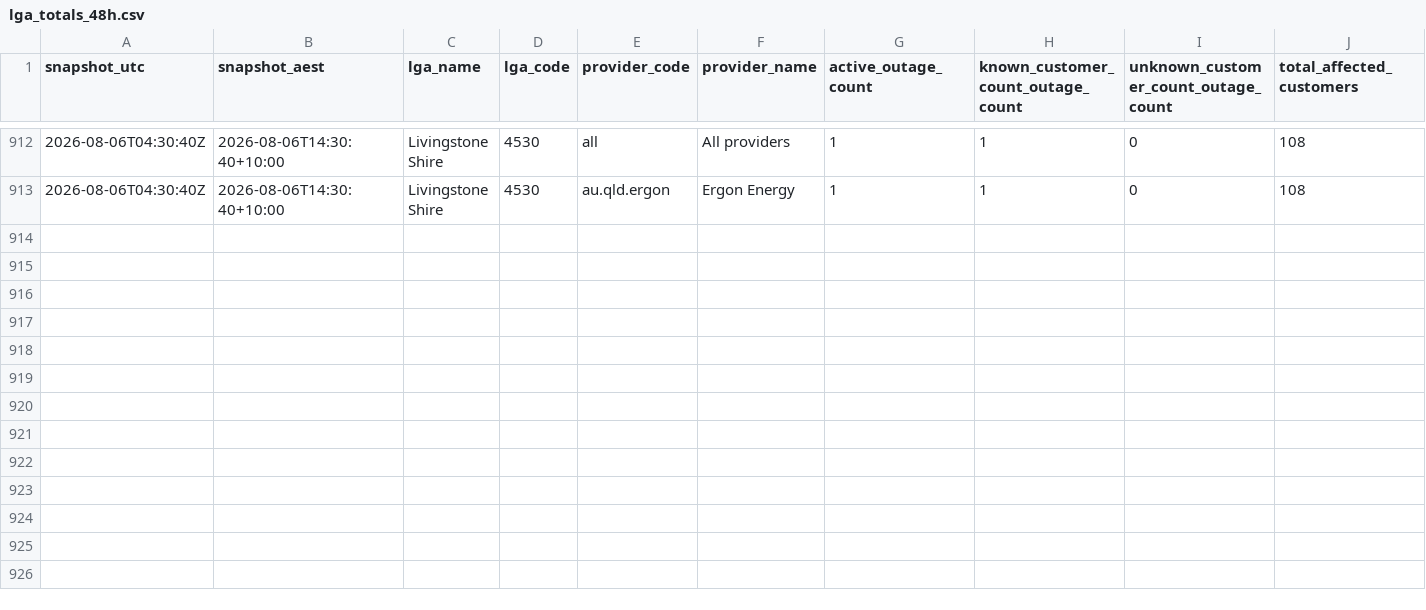
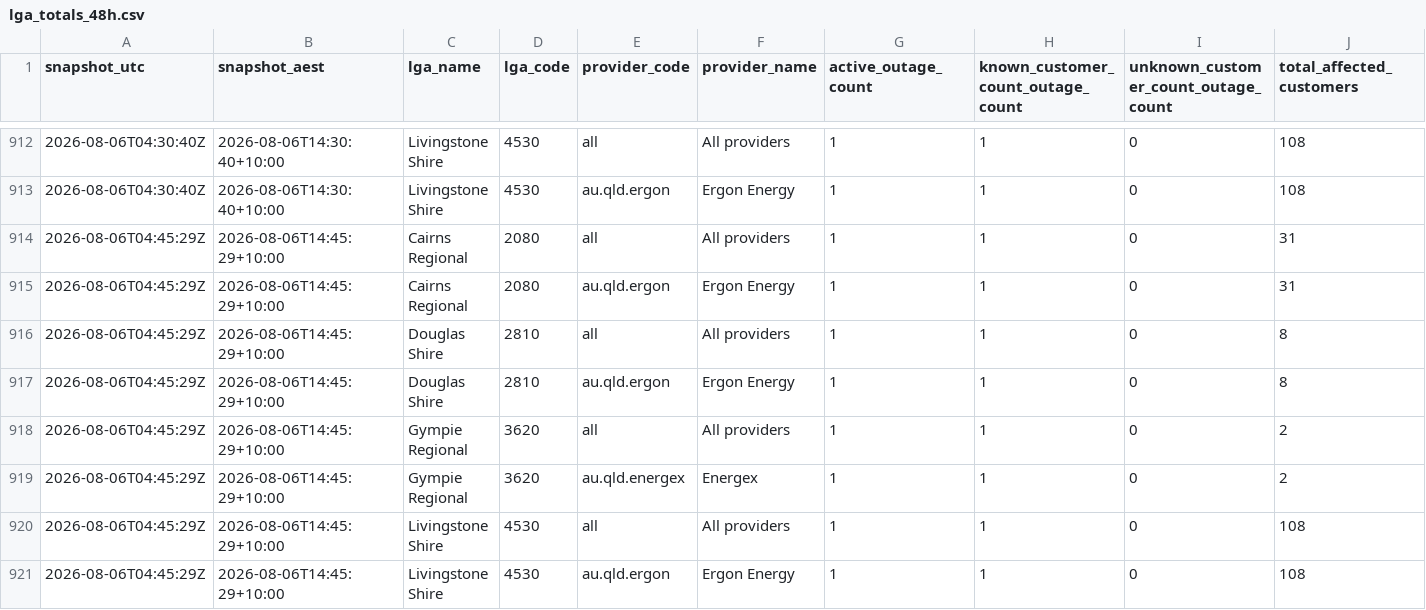
Before and after one commit to gowlettluke/qldpoweroutages, a CSV file: data/lga_totals_48h.csv, drawn as a sheet; only a part is shown, gaps mark what is left out; rows hold the shown columns only; the diff names each change by its address in the sheet, - before the commit and + after, or states it on an @@ line.

```diff
--- a/data/lga_totals_48h.csv
+++ b/data/lga_totals_48h.csv
+row 914: 2026-08-06T04:45:29Z | 2026-08-06T14:45:29+10:00 | Cairns Regional | 2080 | all | All providers | 1 | 1 | 0 | 31
+row 915: 2026-08-06T04:45:29Z | 2026-08-06T14:45:29+10:00 | Cairns Regional | 2080 | au.qld.ergon | Ergon Energy | 1 | 1 | 0 | 31
+row 916: 2026-08-06T04:45:29Z | 2026-08-06T14:45:29+10:00 | Douglas Shire | 2810 | all | All providers | 1 | 1 | 0 | 8
+row 917: 2026-08-06T04:45:29Z | 2026-08-06T14:45:29+10:00 | Douglas Shire | 2810 | au.qld.ergon | Ergon Energy | 1 | 1 | 0 | 8
+row 918: 2026-08-06T04:45:29Z | 2026-08-06T14:45:29+10:00 | Gympie Regional | 3620 | all | All providers | 1 | 1 | 0 | 2
+row 919: 2026-08-06T04:45:29Z | 2026-08-06T14:45:29+10:00 | Gympie Regional | 3620 | au.qld.energex | Energex | 1 | 1 | 0 | 2
+row 920: 2026-08-06T04:45:29Z | 2026-08-06T14:45:29+10:00 | Livingstone Shire | 4530 | all | All providers | 1 | 1 | 0 | 108
+row 921: 2026-08-06T04:45:29Z | 2026-08-06T14:45:29+10:00 | Livingstone Shire | 4530 | au.qld.ergon | Ergon Energy | 1 | 1 | 0 | 108
```
Also changed, not shown: data/lga_cumulative_48h.csv, data/lga_totals_latest.csv, 4 other files.
